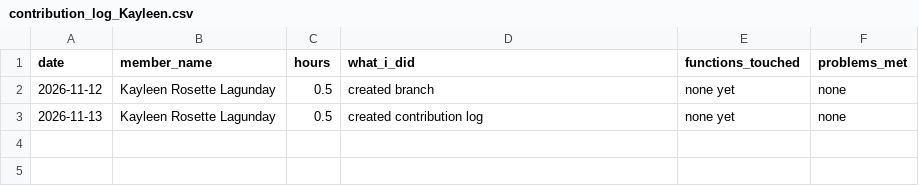
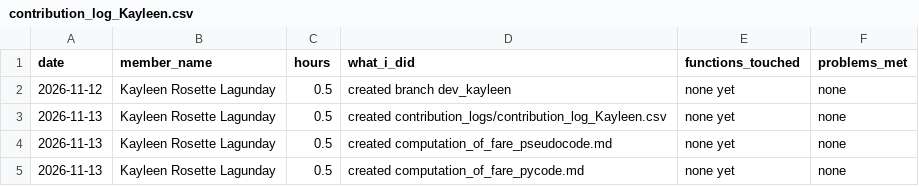
Before and after one commit to reidan-dev-upou/para_po, a CSV file: contribution_logs/contribution_log_Kayleen.csv, drawn as a sheet.

Commit message:
Update contribution log with detailed entries for branch and file creations

```diff
--- a/contribution_logs/contribution_log_Kayleen.csv
+++ b/contribution_logs/contribution_log_Kayleen.csv
@@ -1,3 +1,5 @@
 date,member_name,hours,what_i_did,functions_touched,problems_met
-2026-11-12,Kayleen Rosette Lagunday,0.5,created branch,none yet,none
-2026-11-13,Kayleen Rosette Lagunday,0.5,created contribution log,none yet,none
+2026-11-12,Kayleen Rosette Lagunday,0.5,created branch dev_kayleen,none yet,none
+2026-11-13,Kayleen Rosette Lagunday,0.5,created contribution_logs/contribution_log_Kayleen.csv,none yet,none
+2026-11-13,Kayleen Rosette Lagunday,0.5,created computation_of_fare_pseudocode.md,none yet,none
+2026-11-13,Kayleen Rosette Lagunday,0.5,created computation_of_fare_pycode.md,none yet,none
```
